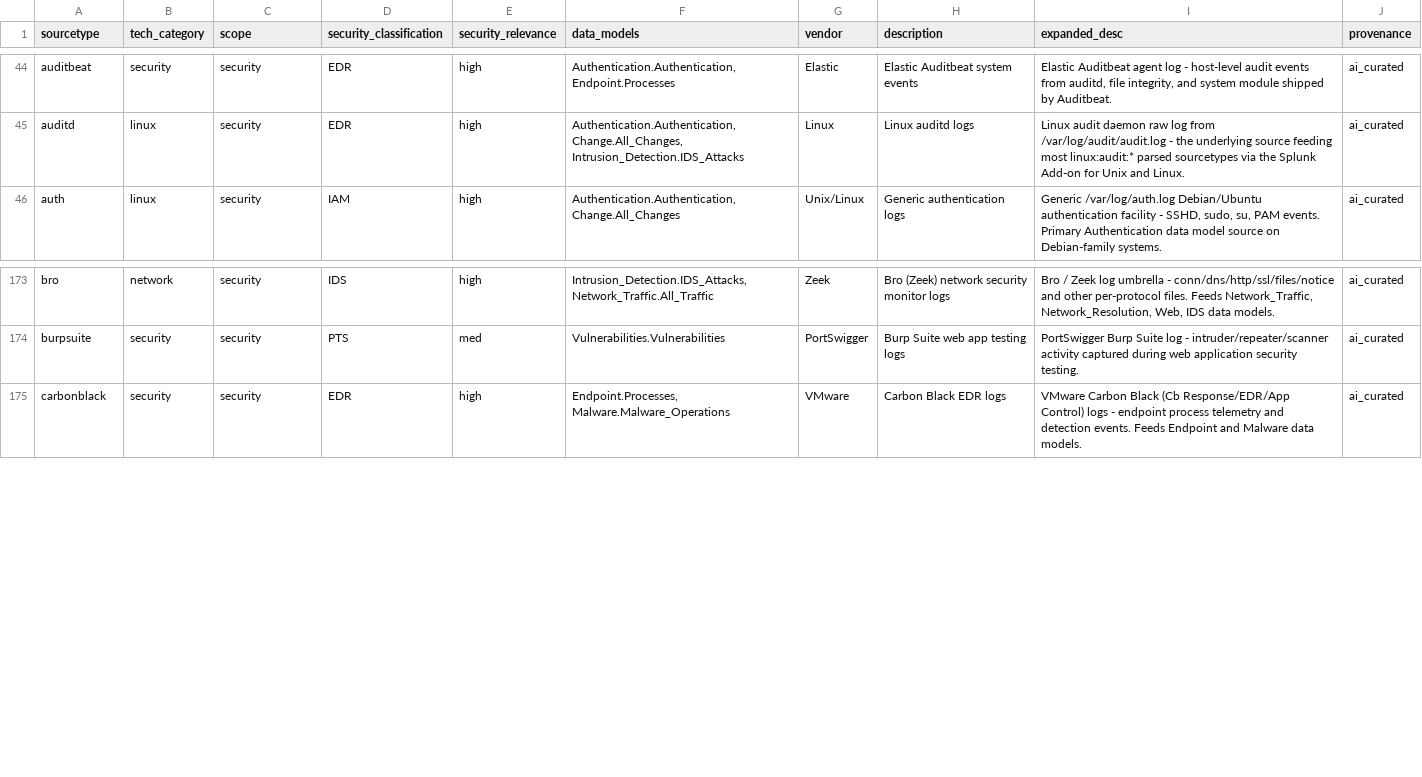
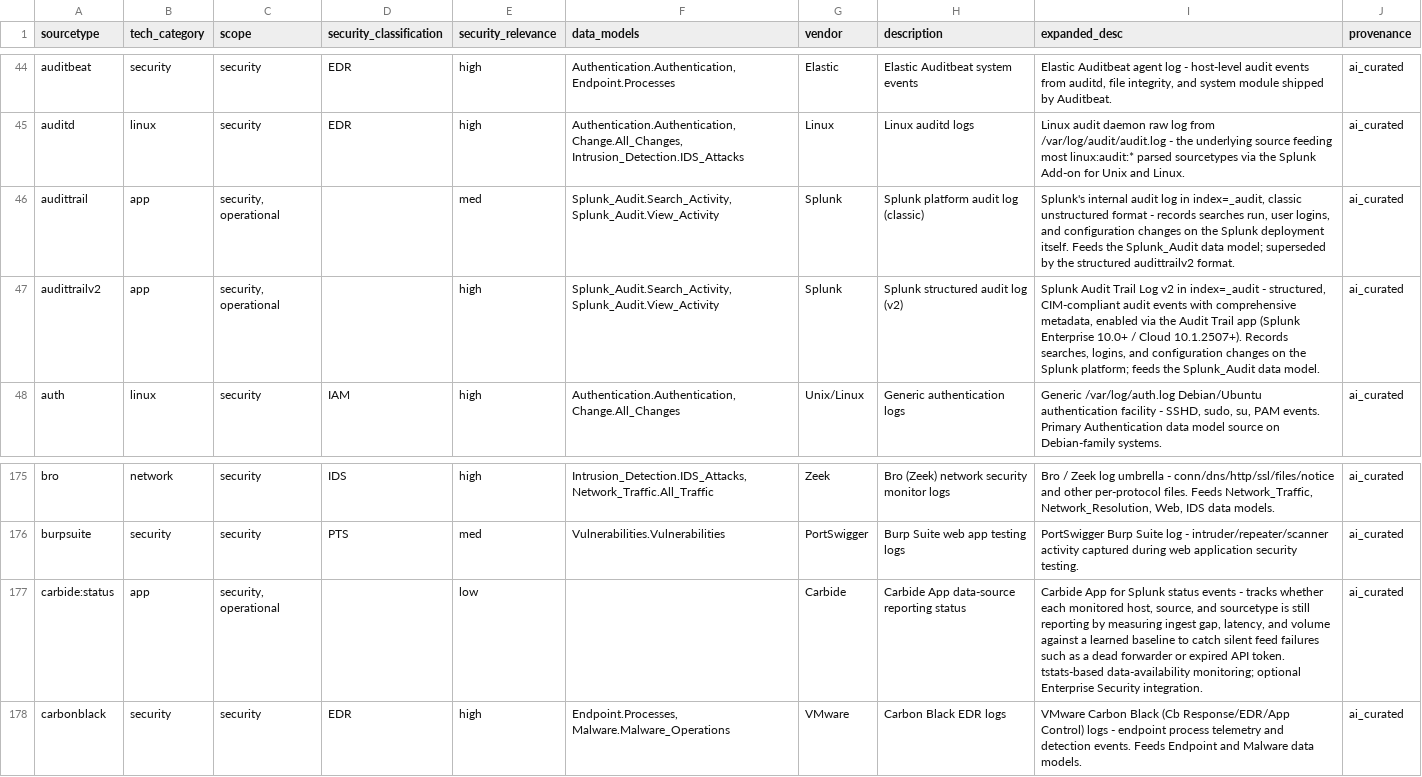
Before and after one commit to machinedatainsights/splunk-cim-reference, a CSV file: cim_sourcetype_inventory.csv, drawn as a sheet; only a part is shown, gaps mark what is left out; the diff names each change by its address in the sheet, - before the commit and + after, or states it on an @@ line.

```diff
--- a/cim_sourcetype_inventory.csv
+++ b/cim_sourcetype_inventory.csv
+row 46: audittrail | app | security, operational |  | med | Splunk_Audit.Search_Activity, Splunk_Audit.View_Activity | Splunk | Splunk platform audit log (classic) | Splunk's internal audit log in index=_audit, classic unstructured format - records searches run, user logins, and configuration changes on the Splunk deployment itself. Feeds the Splunk_Audit data model; superseded by the structured audittrailv2 format. | ai_curated
+row 47: audittrailv2 | app | security, operational |  | high | Splunk_Audit.Search_Activity, Splunk_Audit.View_Activity | Splunk | Splunk structured audit log (v2) | Splunk Audit Trail Log v2 in index=_audit - structured, CIM-compliant audit events with comprehensive metadata, enabled via the Audit Trail app (Splunk Enterprise 10.0+ / Cloud 10.1.2507+). Records searches, logins, and configuration changes on the Splunk platform; feeds the Splunk_Audit data model. | ai_curated
+row 177: carbide:status | app | security, operational |  | low |  | Carbide | Carbide App data-source reporting status | Carbide App for Splunk status events - tracks whether each monitored host, source, and sourcetype is still reporting by measuring ingest gap, latency, and volume against a learned baseline to catch silent feed failures such as a dead forwarder or expired API token. tstats-based data-availability monitoring; optional Enterprise Security integration. | ai_curated
```
